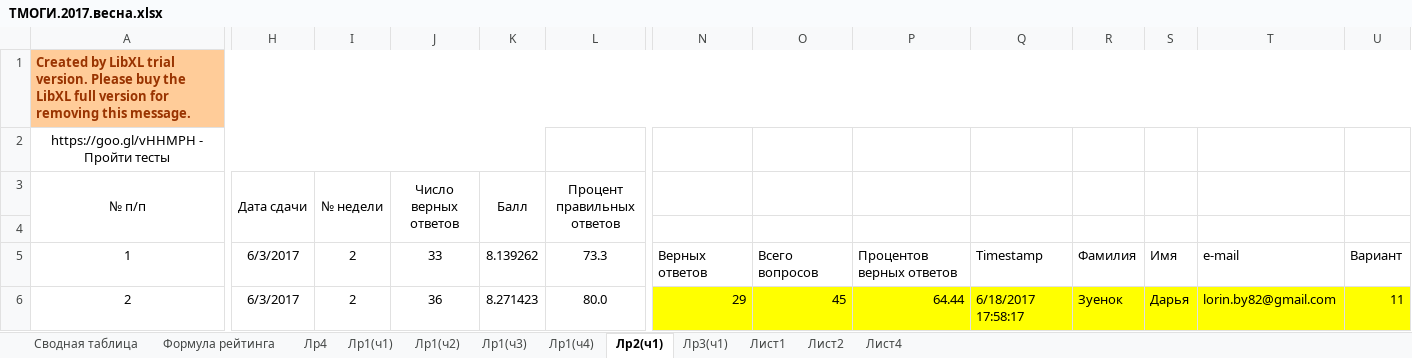
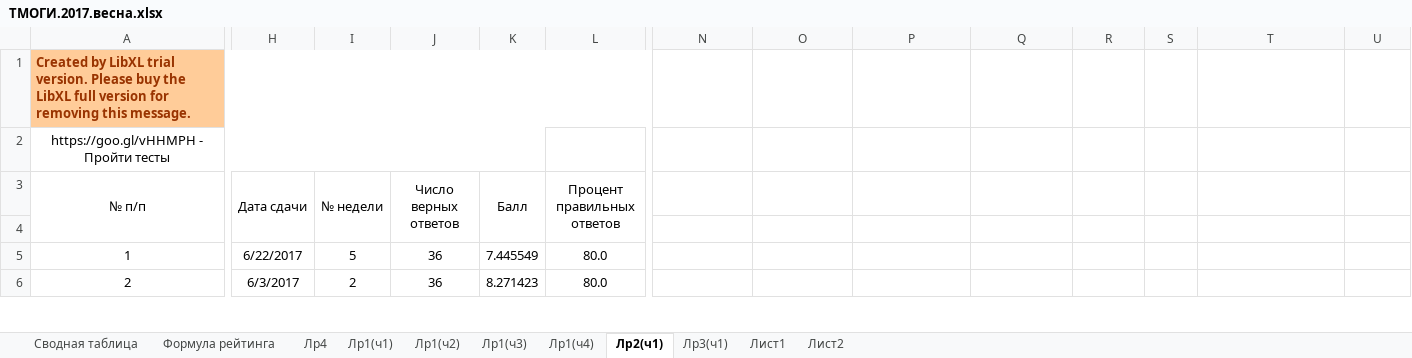
Before and after one commit to b490/rating, an Excel workbook: весна/ТМОГИ.2017.весна.xlsx, sheet Лр2(ч1), drawn as a sheet; only a part is shown, gaps mark what is left out; values as stored, in another font and other column widths than the file's, no borders; conditional formats not drawn; the diff covers the shown part only; the diff names each change by its address in the sheet, - before the commit and + after, or states it on an @@ line.

```diff
--- a/весна/ТМОГИ.2017.весна.xlsx (sheet Лр2(ч1))
+++ b/весна/ТМОГИ.2017.весна.xlsx (sheet Лр2(ч1))
@@ sheet tab hidden: Лист4 @@
-A1:U1 merged
+A1:L1 merged
-N1:U1 fill: #FFCC99
+N1:U1 fill: none
-H5 (Дата сдачи): 6/3/2017
+H5 (Дата сдачи): 6/22/2017
-I5 (№ недели): 2
+I5 (№ недели): 5
-J5 (Число верных ответов): 33
+J5 (Число верных ответов): 36
-K5 (Балл): 8.139262
+K5 (Балл): 7.445549
-L5 (Процент правильных ответов): 73.3
+L5 (Процент правильных ответов): 80.0
-N5: Верных ответов
+N5: (empty)
-O5: Всего вопросов
+O5: (empty)
-P5: Процентов верных ответов
+P5: (empty)
-Q5: Timestamp
+Q5: (empty)
-R5: Фамилия
+R5: (empty)
-S5: Имя
+S5: (empty)
-T5: e-mail
+T5: (empty)
-U5: Вариант
+U5: (empty)
-N6: 29
+N6: (empty)
-N6:U6 fill: #FFFF00
+N6:U6 fill: none
-O6: 45
+O6: (empty)
-P6: 64.44
+P6: (empty)
-Q6: 6/18/2017 17:58:17
+Q6: (empty)
-R6: Зуенок
+R6: (empty)
-S6: Дарья
+S6: (empty)
-T6: lorin.by82@gmail.com
+T6: (empty)
-U6: 11
+U6: (empty)
```
Also changed, not shown: 168 edited cells and cell formats elsewhere in this sheet, sheet Сводная таблица, sheet Лр1(ч3), sheet Лр1(ч4), sheet Лр1(ч2), sheet Лр1(ч1), sheet Лр3(ч1), 2 more sheets, formulas that keep their value.
